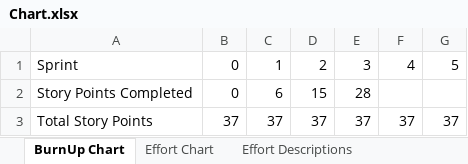
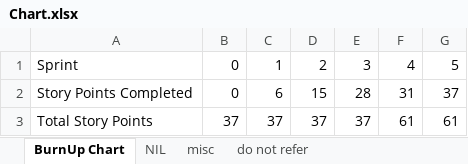
Before and after one commit to ETI-Oct2020-Team5/RatVenture, an Excel workbook: Chart.xlsx, sheet BurnUp Chart, drawn as a sheet; values as stored, in another font and other column widths than the file's, no borders; charts and pictures not drawn; the diff names each change by its address in the sheet, - before the commit and + after, or states it on an @@ line.

Commit message:
Burnup Chart updated. Do not refer to others

```diff
--- a/Chart.xlsx (sheet BurnUp Chart)
+++ b/Chart.xlsx (sheet BurnUp Chart)
-sheet tab: Effort Chart
+sheet tab: NIL
-sheet tab: Effort Descriptions
+sheet tab: misc
-F2: (empty)
+F2: 31
-G2: (empty)
+G2: 37
-F3: 37
+F3: 61
-G3: 37
+G3: 61
```
Also changed, not shown: sheet misc, formulas that keep their value, charts or pictures.
